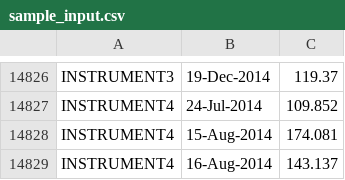
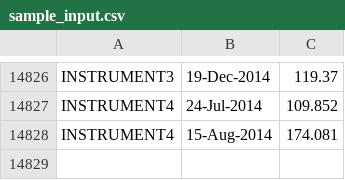
Before and after one commit to itsiporenko/financial_processor, a CSV file: sample_input.csv, drawn as a sheet; only a part is shown, gaps mark what is left out.

```diff
--- a/sample_input.csv
+++ b/sample_input.csv
@@ -14828,2 +14828 @@ INSTRUMENT4,24-Jul-2014,109.852
 INSTRUMENT4,15-Aug-2014,174.081
-INSTRUMENT4,16-Aug-2014,143.137
```
Also changed, not shown: 1 other file.
